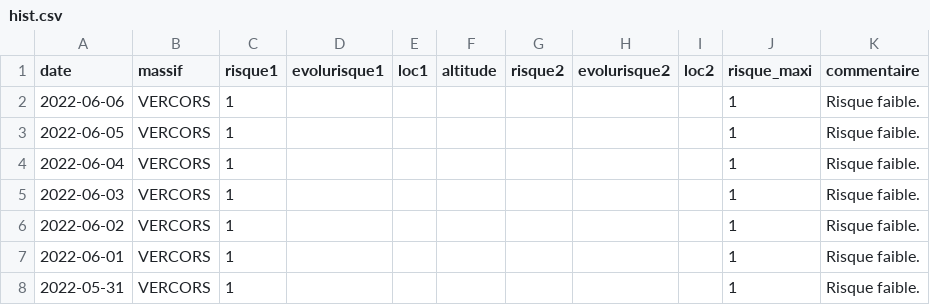
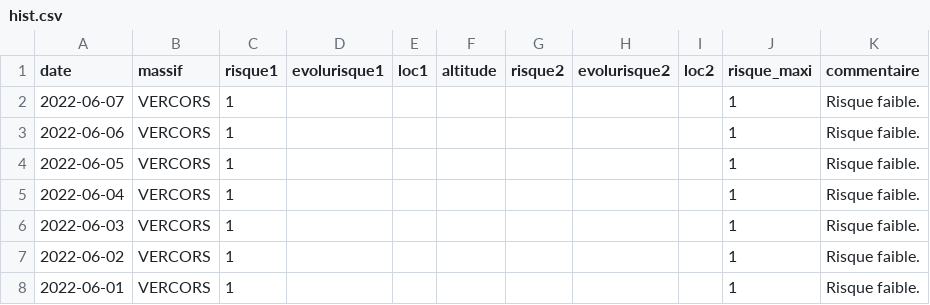
Before and after one commit to qloridant/meteofrance_bra_hist, a CSV file: src/data/VERCORS/hist.csv, drawn as a sheet; only a part is shown; the shorter side is filled out with more unchanged rows.

Commit message:
Daily automatic file update

```diff
--- a/src/data/VERCORS/hist.csv
+++ b/src/data/VERCORS/hist.csv
@@ -1,2 +1,3 @@
 date, massif, risque1, evolurisque1, loc1, altitude, risque2, evolurisque2, loc2, risque_maxi, commentaire
+2022-06-07,VERCORS,1,,,,,,,1,Risque faible.
 2022-06-06,VERCORS,1,,,,,,,1,Risque faible.
```
